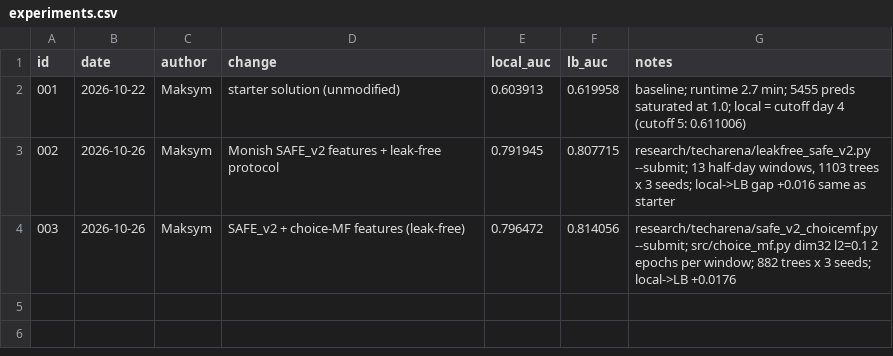
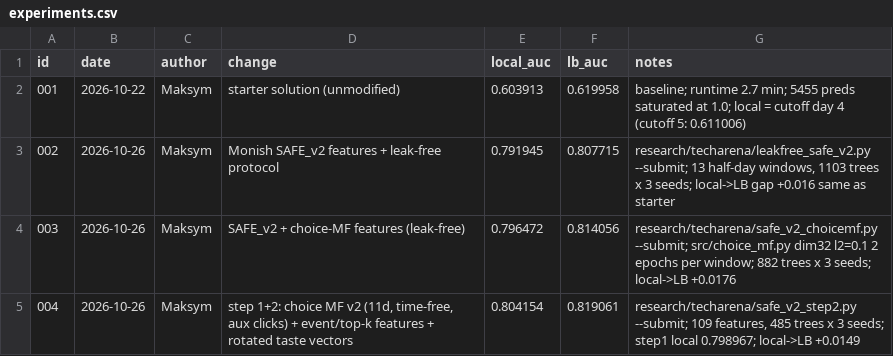
Before and after one commit to Maksym926/CTRL-PREDICT-Techarena-2026, a CSV file: experiments.csv, drawn as a sheet.

Commit message:
Step 1-3 experiments: choice-MF v2, top-k/event features, rotated taste vectors (LB 0.819061)" -m "step2 --submit = experiment 004 (local 0.8042). step3 XGBoost and 6h windows gave no gain. Adds HANDOFF.md.

```diff
--- a/experiments.csv
+++ b/experiments.csv
@@ -4 +4,2 @@ id,date,author,change,local_auc,lb_auc,notes
 003,2026-10-26,Maksym,SAFE_v2 + choice-MF features (leak-free),0.796472,0.814056,"research/techarena/safe_v2_choicemf.py --submit; src/choice_mf.py dim32 l2=0.1 2 epochs per window; 882 trees x 3 seeds; local->LB +0.0176"
+004,2026-10-26,Maksym,"step 1+2: choice MF v2 (11d, time-free, aux clicks) + event/top-k features + rotated taste vectors",0.804154,0.819061,"research/techarena/safe_v2_step2.py --submit; 109 features, 485 trees x 3 seeds; step1 local 0.798967; local->LB +0.0149"
```
Also changed, not shown: 7 other files.
